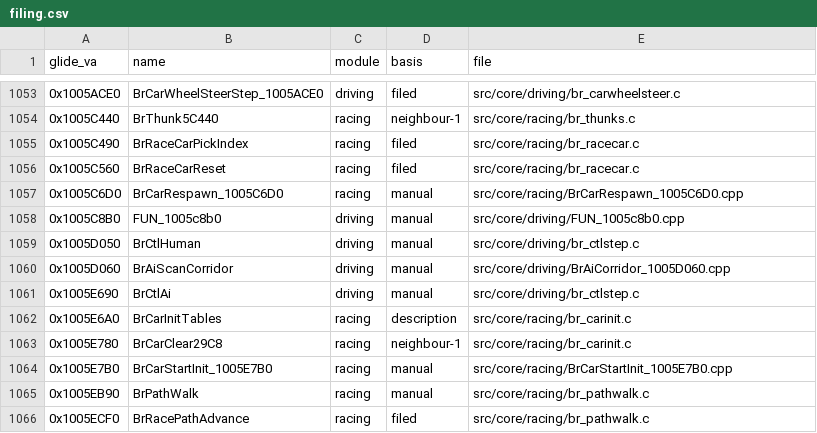
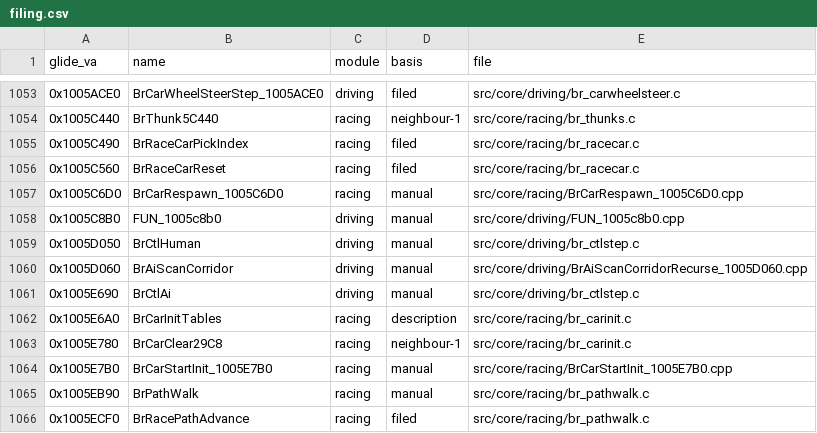
Before and after one commit to Link4Electronics/brally, a CSV file: config/filing.csv, drawn as a sheet; only a part is shown, gaps mark what is left out.

```diff
--- a/config/filing.csv
+++ b/config/filing.csv
@@ -1059,3 +1059,3 @@ glide_va,name,module,basis,file
 0x1005D050,BrCtlHuman,driving,manual,src/core/driving/br_ctlstep.c
-0x1005D060,BrAiScanCorridor,driving,manual,src/core/driving/BrAiCorridor_1005D060.cpp
+0x1005D060,BrAiScanCorridor,driving,manual,src/core/driving/BrAiScanCorridorRecurse_1005D060.cpp
 0x1005E690,BrCtlAi,driving,manual,src/core/driving/br_ctlstep.c
```
Also changed, not shown: 9 other files.
